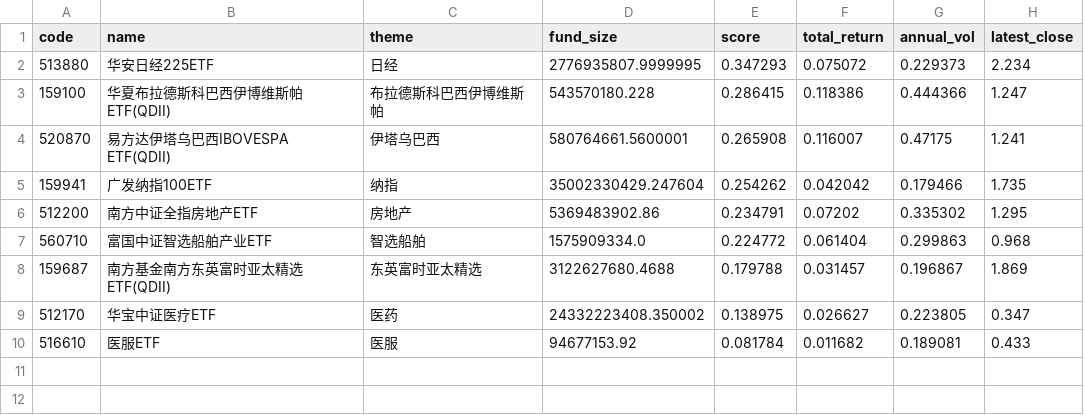
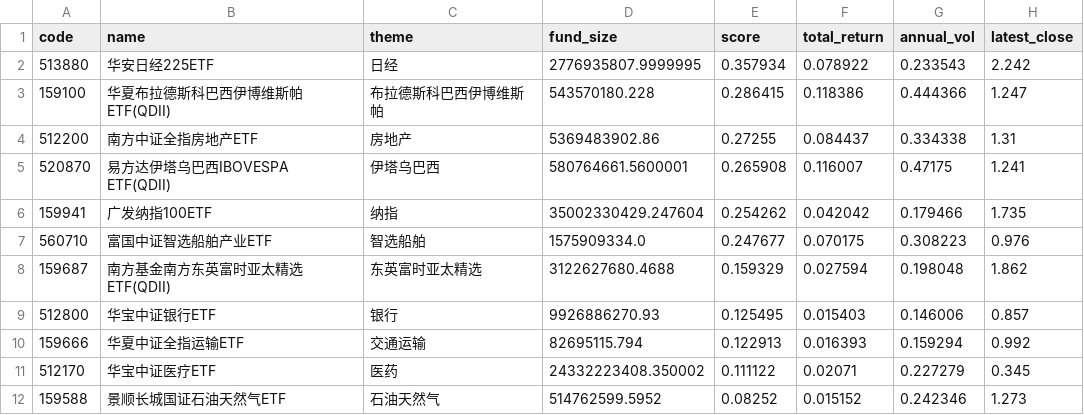
Before and after one commit to zihengniu9/etf-rotation-desk, a CSV file: outputs/etf_rotation_rank.csv, drawn as a sheet.

Commit message:
Update dashboard data 2026-10-08 (intraday)

```diff
--- a/outputs/etf_rotation_rank.csv
+++ b/outputs/etf_rotation_rank.csv
@@ -1,10 +1,12 @@
 code,name,theme,fund_size,score,total_return,annual_vol,latest_close
-513880,华安日经225ETF,日经,2776935807.9999995,0.347293,0.075072,0.229373,2.234
+513880,华安日经225ETF,日经,2776935807.9999995,0.357934,0.078922,0.233543,2.242
 159100,华夏布拉德斯科巴西伊博维斯帕ETF(QDII),布拉德斯科巴西伊博维斯帕,543570180.228,0.286415,0.118386,0.444366,1.247
+512200,南方中证全指房地产ETF,房地产,5369483902.86,0.27255,0.084437,0.334338,1.31
 520870,易方达伊塔乌巴西IBOVESPA ETF(QDII),伊塔乌巴西,580764661.5600001,0.265908,0.116007,0.47175,1.241
 159941,广发纳指100ETF,纳指,35002330429.247604,0.254262,0.042042,0.179466,1.735
-512200,南方中证全指房地产ETF,房地产,5369483902.86,0.234791,0.07202,0.335302,1.295
-560710,富国中证智选船舶产业ETF,智选船舶,1575909334.0,0.224772,0.061404,0.299863,0.968
-159687,南方基金南方东英富时亚太精选ETF(QDII),东英富时亚太精选,3122627680.4688,0.179788,0.031457,0.196867,1.869
-512170,华宝中证医疗ETF,医药,24332223408.350002,0.138975,0.026627,0.223805,0.347
-516610,医服ETF,医服,94677153.92,0.081784,0.011682,0.189081,0.433
+560710,富国中证智选船舶产业ETF,智选船舶,1575909334.0,0.247677,0.070175,0.308223,0.976
+159687,南方基金南方东英富时亚太精选ETF(QDII),东英富时亚太精选,3122627680.4688,0.159329,0.027594,0.198048,1.862
+512800,华宝中证银行ETF,银行,9926886270.93,0.125495,0.015403,0.146006,0.857
+159666,华夏中证全指运输ETF,交通运输,82695115.794,0.122913,0.016393,0.159294,0.992
+512170,华宝中证医疗ETF,医药,24332223408.350002,0.111122,0.02071,0.227279,0.345
+159588,景顺长城国证石油天然气ETF,石油天然气,514762599.5952,0.08252,0.015152,0.242346,1.273
```
Also changed, not shown: outputs/etf_backtest_curve.csv, outputs/etf_backtest_positions.csv, 12 other files.
